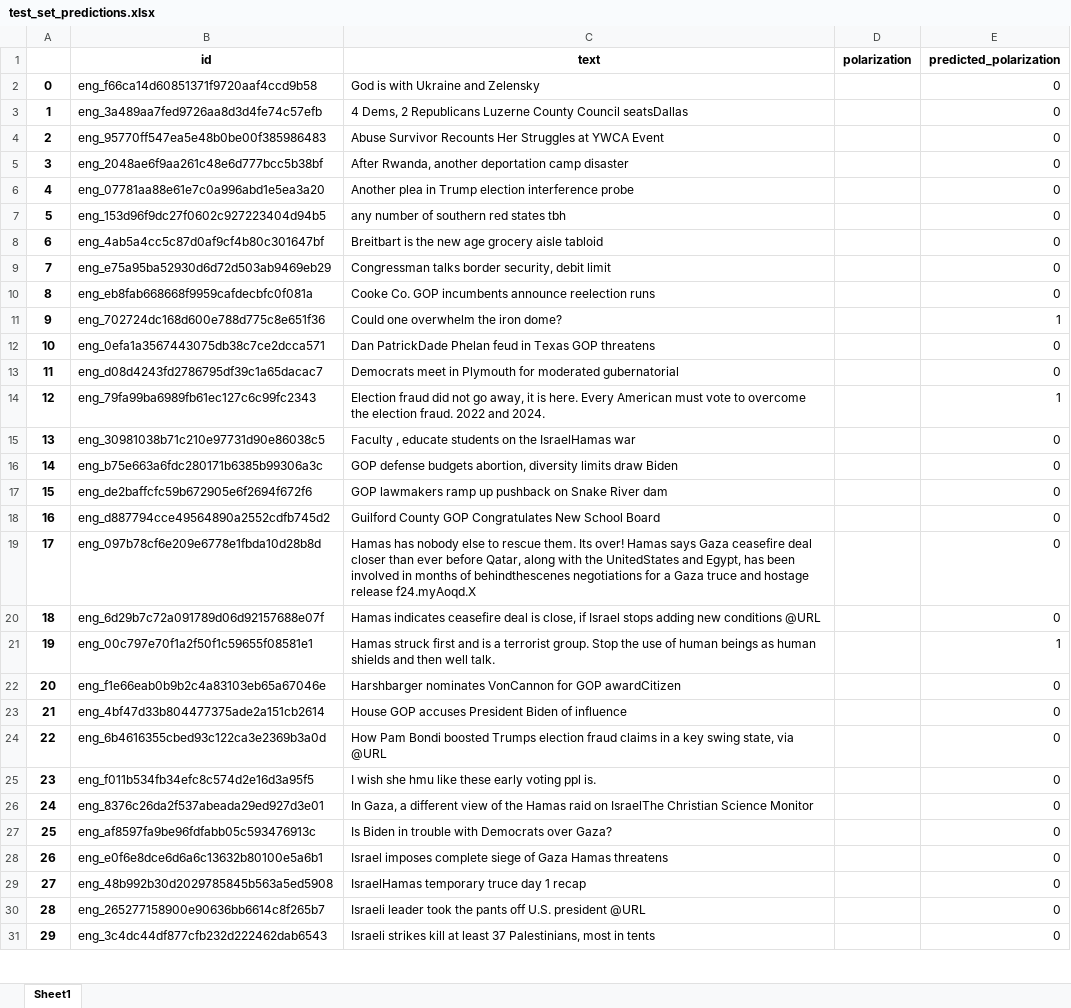
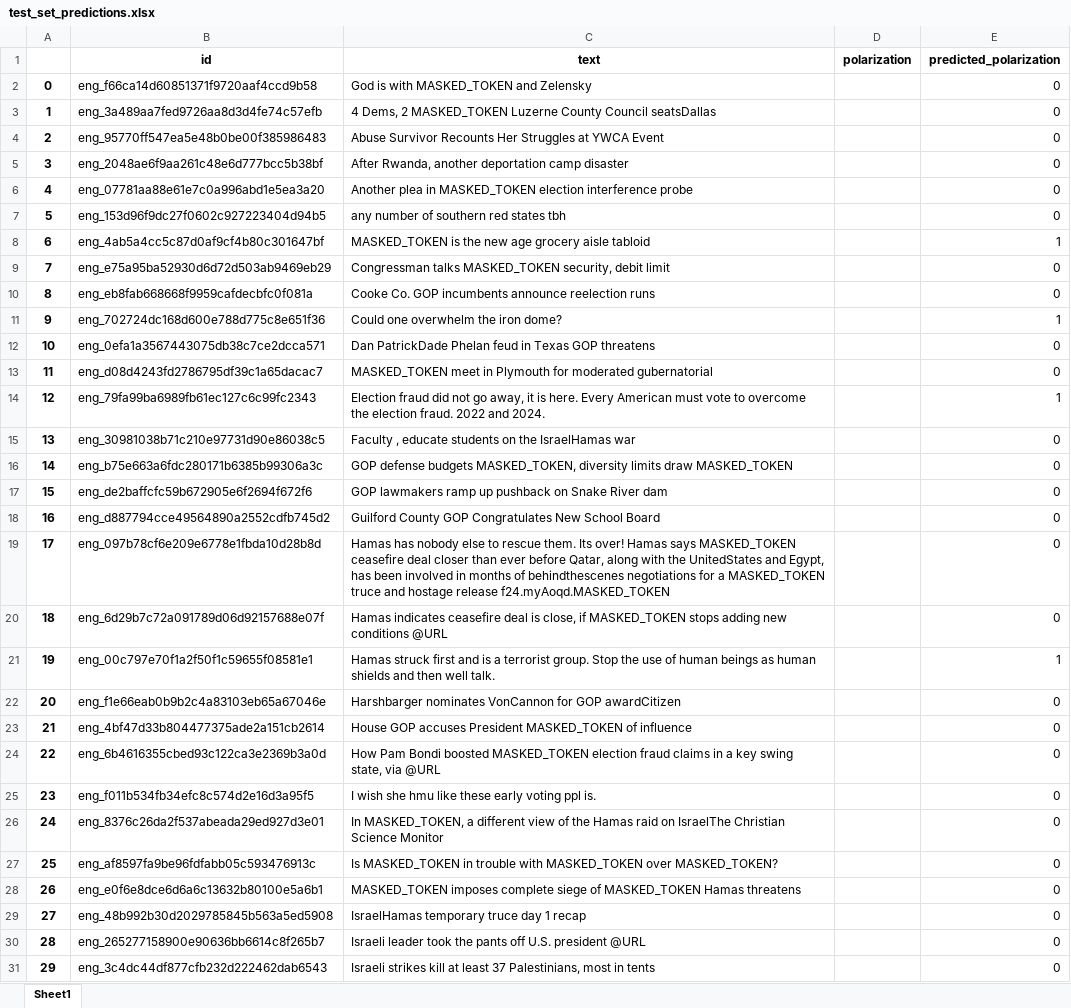
Before and after one commit to manig1729/SemEval2026-task9, an Excel workbook: test_set_predictions.xlsx, sheet Sheet1, drawn as a sheet; only a part is shown; values as stored, in another font and other column widths than the file's, no borders; the diff covers the shown part only; the diff names each change by its address in the sheet, - before the commit and + after, or states it on an @@ line.

```diff
--- a/test_set_predictions.xlsx (sheet Sheet1)
+++ b/test_set_predictions.xlsx (sheet Sheet1)
-C2 (text): God is with Ukraine and Zelensky
+C2 (text): God is with MASKED_TOKEN and Zelensky
-C3 (text): …Dems, 2 Republicans Luzerne County…
+C3 (text): …Dems, 2 MASKED_TOKEN Luzerne County…
-C6 (text): …plea in Trump election interference…
+C6 (text): …plea in MASKED_TOKEN election interference…
-C8 (text): Breitbart is the…
+C8 (text): MASKED_TOKEN is the…
-E8 (predicted_polarization): 0
+E8 (predicted_polarization): 1
-C9 (text): Congressman talks border security, debit…
+C9 (text): Congressman talks MASKED_TOKEN security, debit…
-C13 (text): Democrats meet in…
+C13 (text): MASKED_TOKEN meet in…
-C16 (text): …defense budgets abortion, diversity limits draw Biden
+C16 (text): …defense budgets MASKED_TOKEN, diversity limits draw MASKED_TOKEN
-C19 (text): …Hamas says Gaza ceasefire deal closer than ever before Qatar, along with the UnitedStates and Egypt, has been involved in months of behindthescenes negotiations for a Gaza truce and hostage release f24.myAoqd.X
+C19 (text): …Hamas says MASKED_TOKEN ceasefire deal closer than ever before Qatar, along with the UnitedStates and Egypt, has been involved in months of behindthescenes negotiations for a MASKED_TOKEN truce and hostage release f24.myAoqd.MASKED_TOKEN
-C20 (text): …close, if Israel stops adding…
+C20 (text): …close, if MASKED_TOKEN stops adding…
-C23 (text): …accuses President Biden of influence
+C23 (text): …accuses President MASKED_TOKEN of influence
-C24 (text): …Bondi boosted Trumps election fraud…
+C24 (text): …Bondi boosted MASKED_TOKEN election fraud…
-C26 (text): In Gaza, a different…
+C26 (text): In MASKED_TOKEN, a different…
-C27 (text): Is Biden in trouble with Democrats over Gaza?
+C27 (text): Is MASKED_TOKEN in trouble with MASKED_TOKEN over MASKED_TOKEN?
-C28 (text): Israel imposes complete siege of Gaza Hamas threatens
+C28 (text): MASKED_TOKEN imposes complete siege of MASKED_TOKEN Hamas threatens
```
Also changed, not shown: 49 edited cells elsewhere in this sheet, train_set.xlsx, 8 other files.
